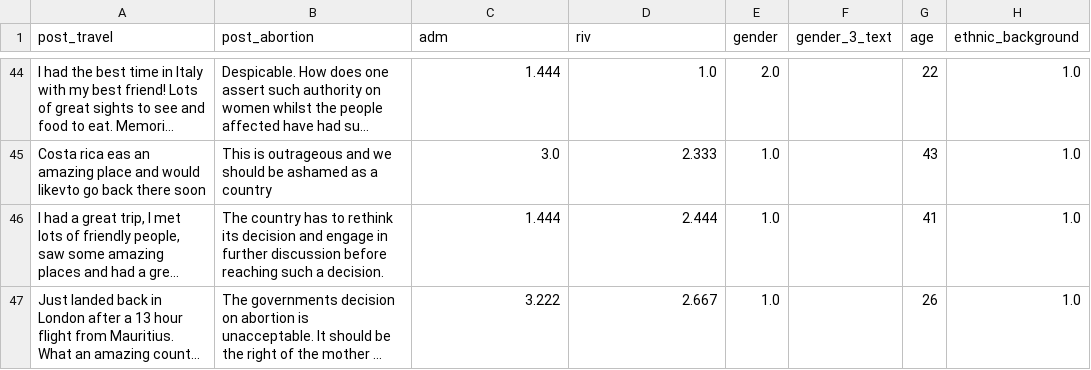
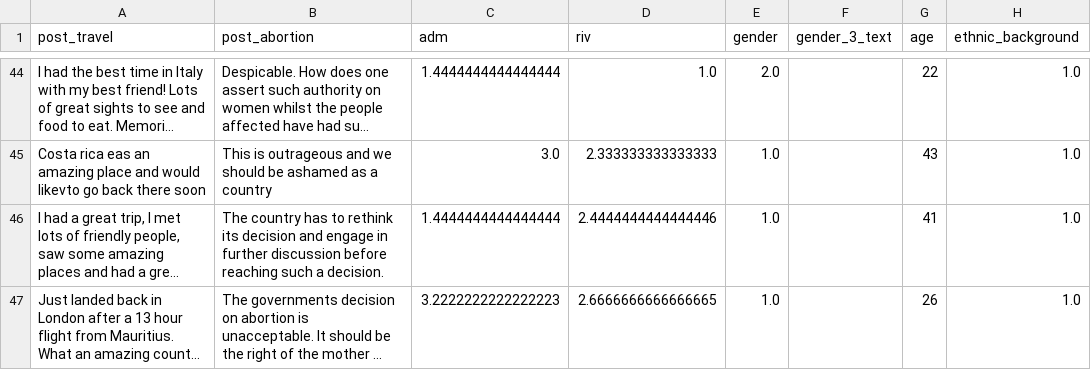
Before and after one commit to jfpio/narcissistic-twitter, a CSV file: data/split/test.csv, drawn as a sheet; only a part is shown, gaps mark what is left out; long unchanged cells end in …; the diff covers the shown part only; the diff names each change by its address in the sheet, - before the commit and + after, or states it on an @@ line.

```diff
--- a/data/split/test.csv
+++ b/data/split/test.csv
-C44 (adm): 1.444
+C44 (adm): 1.4444444444444444
-D45 (riv): 2.333
+D45 (riv): 2.333333333333333
-C46 (adm): 1.444
+C46 (adm): 1.4444444444444444
-D46 (riv): 2.444
+D46 (riv): 2.4444444444444446
-C47 (adm): 3.222
+C47 (adm): 3.2222222222222223
-D47 (riv): 2.667
+D47 (riv): 2.6666666666666665
```
Also changed, not shown: 68 edited cells elsewhere in this file, data/processed/processed_data.csv, data/split/validate.csv, 6 other files.
